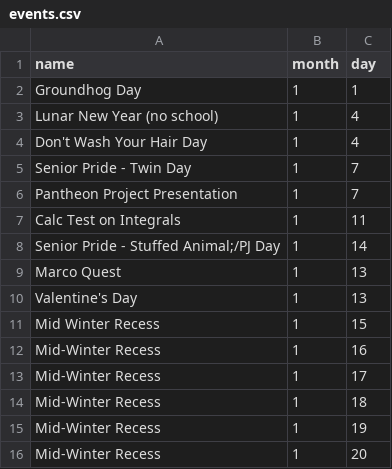
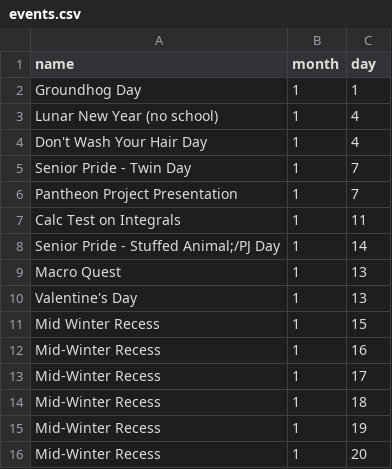
Before and after one commit to ProDevKyle/Group5-CalendarProject, a CSV file: src/events.csv, drawn as a sheet; only a part is shown.

```diff
--- a/src/events.csv
+++ b/src/events.csv
@@ -8,3 +8,3 @@ Calc Test on Integrals               ,1    ,11
 Senior Pride - Stuffed Animal;/PJ Day,1    ,14
-Marco Quest                          ,1    ,13
+Macro Quest                          ,1    ,13
 Valentine's Day                      ,1    ,13
```
Also changed, not shown: 1 other file.
